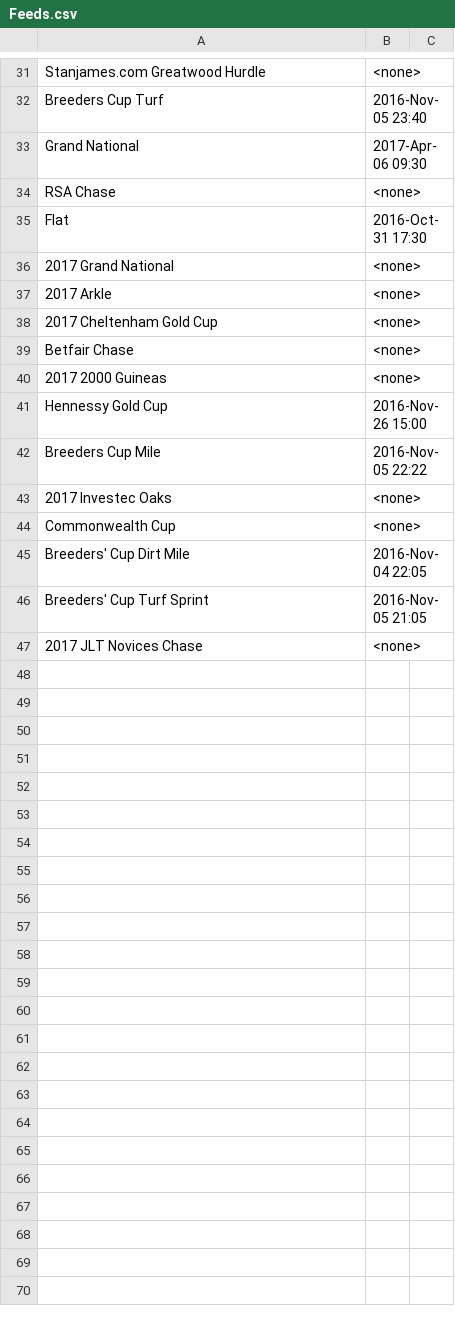
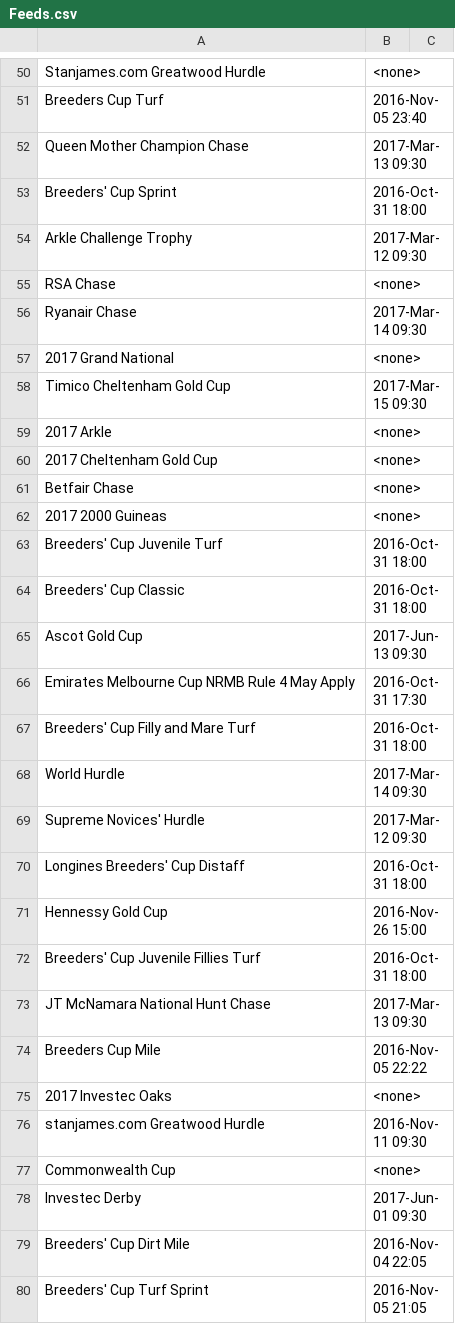
Before and after one commit to davidwheal/OddFeed, a CSV file: Source/Daw.Services.WindowsService/bin/Debug/Csv/Feeds.csv, drawn as a sheet; only a part is shown, gaps mark what is left out; the shorter side is filled out with more unchanged rows; removed rows and columns are numbered as before the commit, all else as after; the diff covers the shown part only; the diff names each change by its address in the sheet, - before the commit and + after, or states it on an @@ line.

```diff
--- a/Source/Daw.Services.WindowsService/bin/Debug/Csv/Feeds.csv
+++ b/Source/Daw.Services.WindowsService/bin/Debug/Csv/Feeds.csv
-row 33: Grand National | 2017-Apr-06 09:30
+row 52: Queen Mother Champion Chase | 2017-Mar-13 09:30
+row 53: Breeders' Cup Sprint | 2016-Oct-31 18:00
+row 54: Arkle Challenge Trophy | 2017-Mar-12 09:30
-row 35: Flat | 2016-Oct-31 17:30
+row 56: Ryanair Chase | 2017-Mar-14 09:30
+row 58: Timico Cheltenham Gold Cup | 2017-Mar-15 09:30
+row 63: Breeders' Cup Juvenile Turf | 2016-Oct-31 18:00
+row 64: Breeders' Cup Classic | 2016-Oct-31 18:00
+row 65: Ascot Gold Cup | 2017-Jun-13 09:30
+row 66: Emirates Melbourne Cup NRMB Rule 4 May Apply | 2016-Oct-31 17:30
+row 67: Breeders' Cup Filly and Mare Turf | 2016-Oct-31 18:00
+row 68: World Hurdle | 2017-Mar-14 09:30
+row 69: Supreme Novices' Hurdle | 2017-Mar-12 09:30
+row 70: Longines Breeders' Cup Distaff | 2016-Oct-31 18:00
+row 72: Breeders' Cup Juvenile Fillies Turf | 2016-Oct-31 18:00
+row 73: JT McNamara National Hunt Chase | 2017-Mar-13 09:30
+row 76: stanjames.com Greatwood Hurdle | 2016-Nov-11 09:30
+row 78: Investec Derby | 2017-Jun-01 09:30
```
Also changed, not shown: 25 added rows and 5 removed rows elsewhere in this file, 47 other files.
